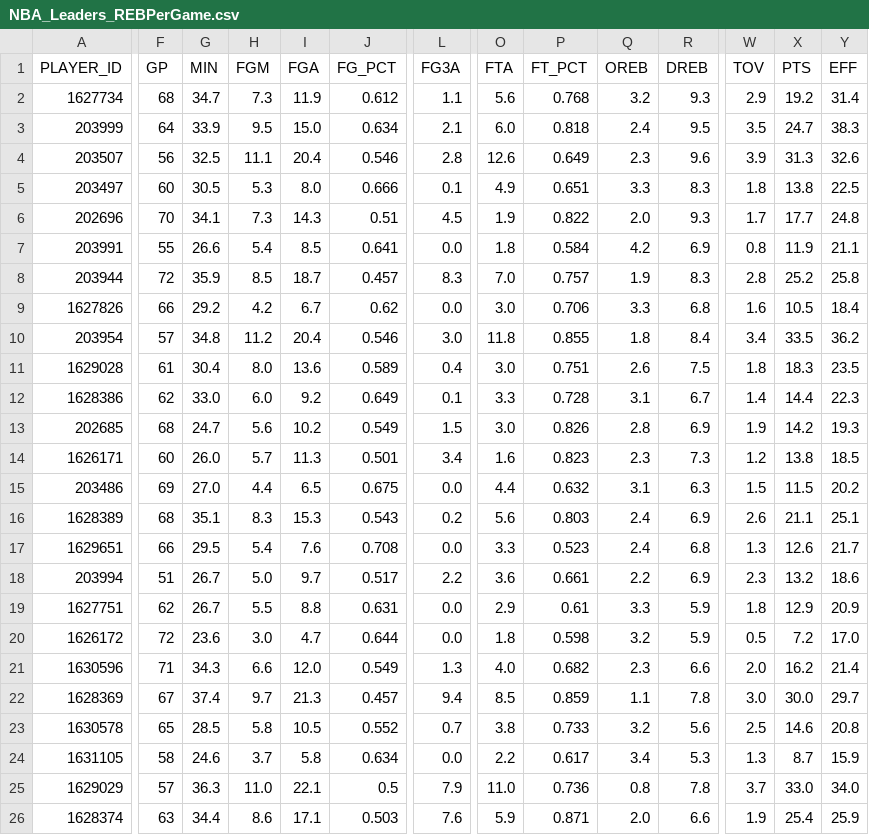
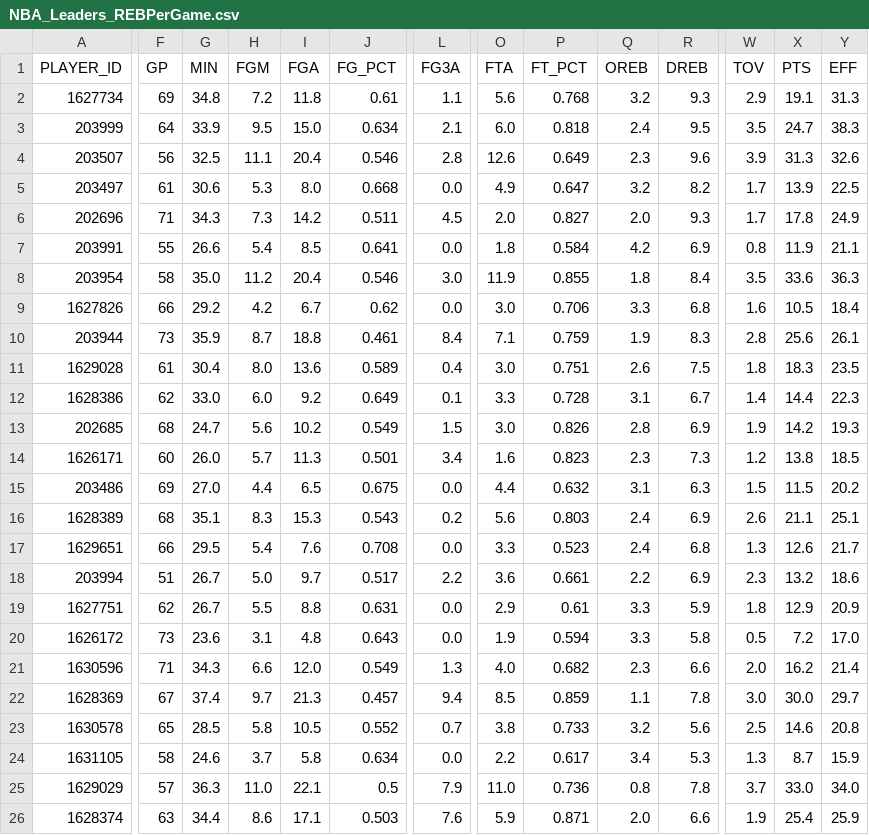
Before and after one commit to penborter/nba-data, a CSV file: data/dynamic/NBA_Leaders_REBPerGame.csv, drawn as a sheet; only a part is shown, gaps mark what is left out; removed rows and columns are numbered as before the commit, all else as after; rows hold the shown columns only; the diff covers the shown part only; the diff names each change by its address in the sheet, - before the commit and + after, or states it on an @@ line.

```diff
--- a/data/dynamic/NBA_Leaders_REBPerGame.csv
+++ b/data/dynamic/NBA_Leaders_REBPerGame.csv
-F2 (GP): 68
+F2 (GP): 69
-G2 (MIN): 34.7
+G2 (MIN): 34.8
-H2 (FGM): 7.3
+H2 (FGM): 7.2
-I2 (FGA): 11.9
+I2 (FGA): 11.8
-J2 (FG_PCT): 0.612
+J2 (FG_PCT): 0.61
-X2 (PTS): 19.2
+X2 (PTS): 19.1
-Y2 (EFF): 31.4
+Y2 (EFF): 31.3
-F5 (GP): 60
+F5 (GP): 61
-G5 (MIN): 30.5
+G5 (MIN): 30.6
-J5 (FG_PCT): 0.666
+J5 (FG_PCT): 0.668
-L5 (FG3A): 0.1
+L5 (FG3A): 0.0
-P5 (FT_PCT): 0.651
+P5 (FT_PCT): 0.647
-Q5 (OREB): 3.3
+Q5 (OREB): 3.2
-R5 (DREB): 8.3
+R5 (DREB): 8.2
-W5 (TOV): 1.8
+W5 (TOV): 1.7
-X5 (PTS): 13.8
+X5 (PTS): 13.9
-F6 (GP): 70
+F6 (GP): 71
-G6 (MIN): 34.1
+G6 (MIN): 34.3
-I6 (FGA): 14.3
+I6 (FGA): 14.2
-J6 (FG_PCT): 0.51
+J6 (FG_PCT): 0.511
-O6 (FTA): 1.9
+O6 (FTA): 2.0
-P6 (FT_PCT): 0.822
+P6 (FT_PCT): 0.827
-X6 (PTS): 17.7
+X6 (PTS): 17.8
-Y6 (EFF): 24.8
+Y6 (EFF): 24.9
-row 8: 203944 | 72 | 35.9 | 8.5 | 18.7 | 0.457 | 8.3 | 7.0 | 0.757 | 1.9 | 8.3 | 2.8 | 25.2 | 25.8
+row 8: 203954 | 58 | 35.0 | 11.2 | 20.4 | 0.546 | 3.0 | 11.9 | 0.855 | 1.8 | 8.4 | 3.5 | 33.6 | 36.3
-row 10: 203954 | 57 | 34.8 | 11.2 | 20.4 | 0.546 | 3.0 | 11.8 | 0.855 | 1.8 | 8.4 | 3.4 | 33.5 | 36.2
+row 10: 203944 | 73 | 35.9 | 8.7 | 18.8 | 0.461 | 8.4 | 7.1 | 0.759 | 1.9 | 8.3 | 2.8 | 25.6 | 26.1
-F20 (GP): 72
+F20 (GP): 73
-H20 (FGM): 3.0
+H20 (FGM): 3.1
-I20 (FGA): 4.7
+I20 (FGA): 4.8
-J20 (FG_PCT): 0.644
+J20 (FG_PCT): 0.643
-O20 (FTA): 1.8
+O20 (FTA): 1.9
-P20 (FT_PCT): 0.598
+P20 (FT_PCT): 0.594
-Q20 (OREB): 3.2
+Q20 (OREB): 3.3
-R20 (DREB): 5.9
+R20 (DREB): 5.8
```
Also changed, not shown: 10 edited cells elsewhere in this file, data/dynamic/NBA_Leaders_ASTPerGame.csv, data/dynamic/NBA_Leaders_PTSPerGame.csv, 1 other file.
